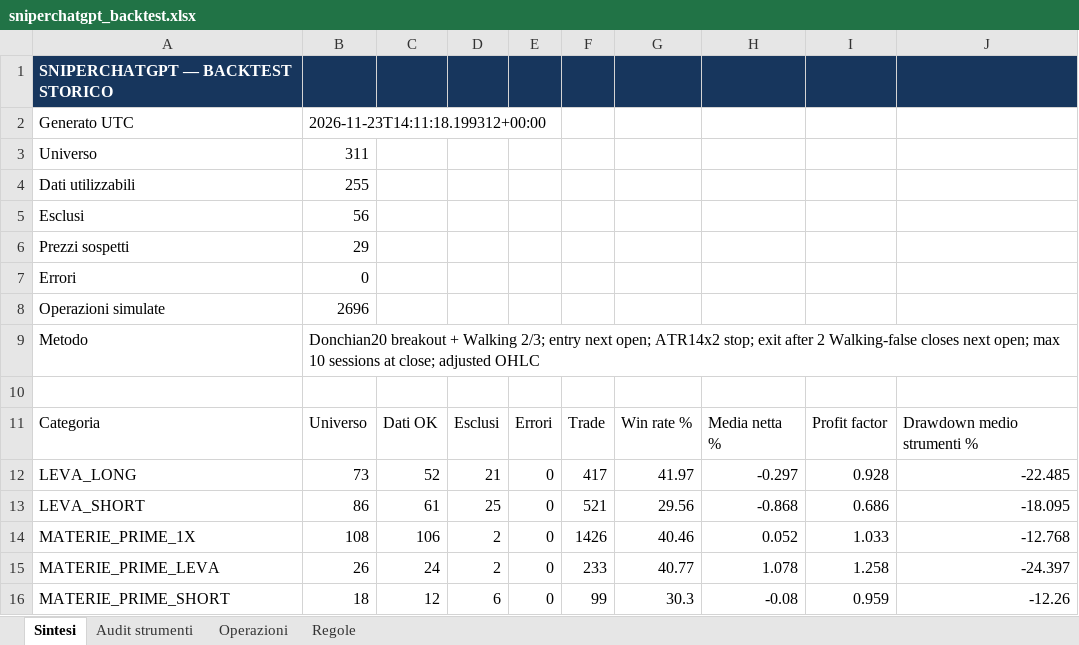
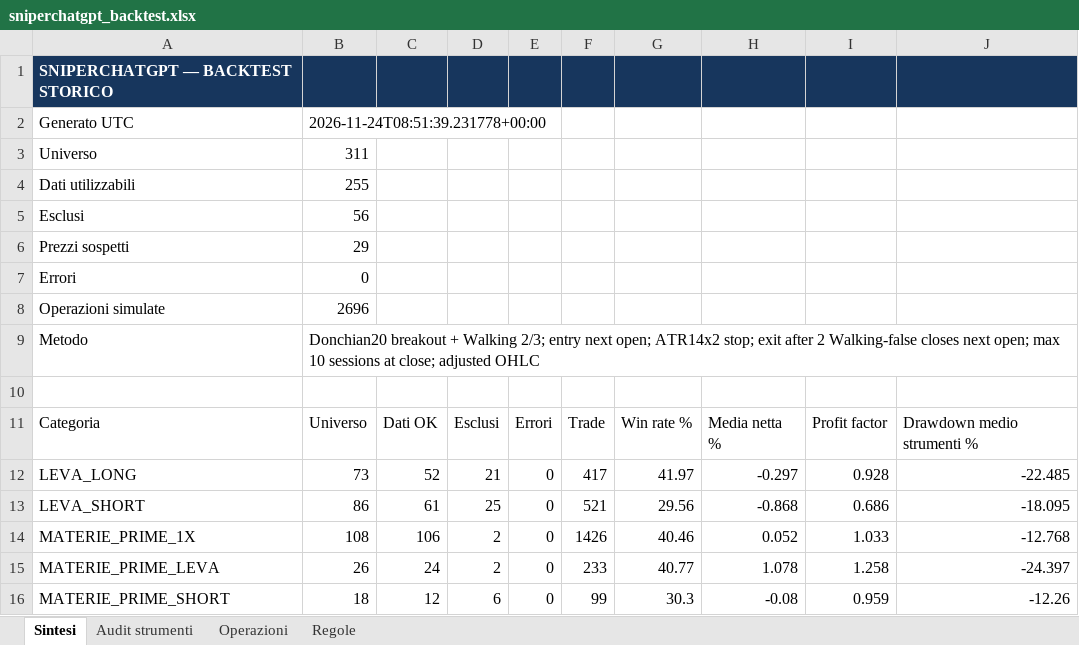
Before and after one commit to Giorgiogoldoni/sniperchatgpt, an Excel workbook: reports/sniperchatgpt_backtest.xlsx, sheet Sintesi, drawn as a sheet; values as stored, in another font and other column widths than the file's, no borders; the diff names each change by its address in the sheet, - before the commit and + after, or states it on an @@ line.

```diff
--- a/reports/sniperchatgpt_backtest.xlsx (sheet Sintesi)
+++ b/reports/sniperchatgpt_backtest.xlsx (sheet Sintesi)
-B2: 2026-11-23T14:11:18.199312+00:00
+B2: 2026-11-24T08:51:39.231778+00:00
```
Also changed, not shown: sheet Audit strumenti, 5 other files.
